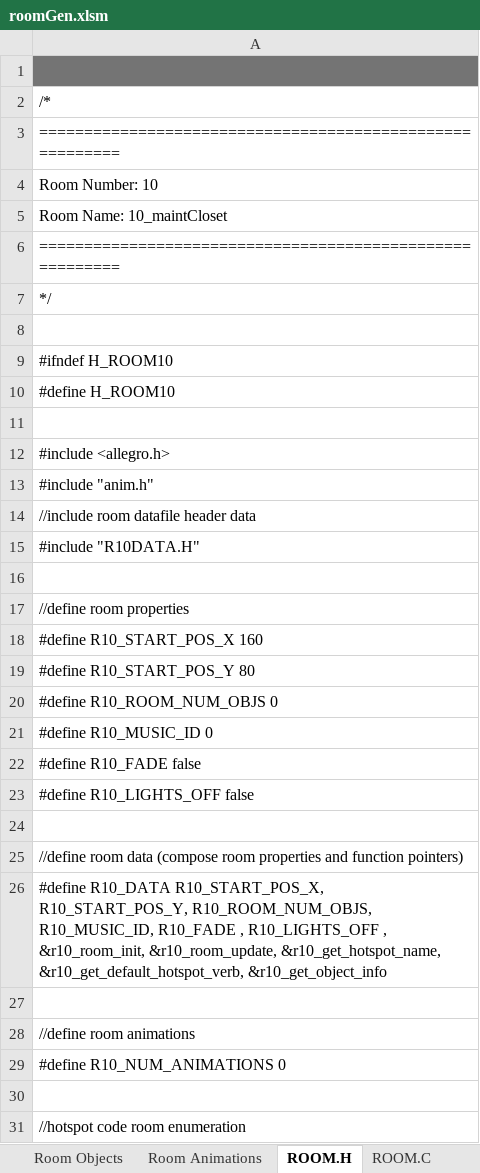
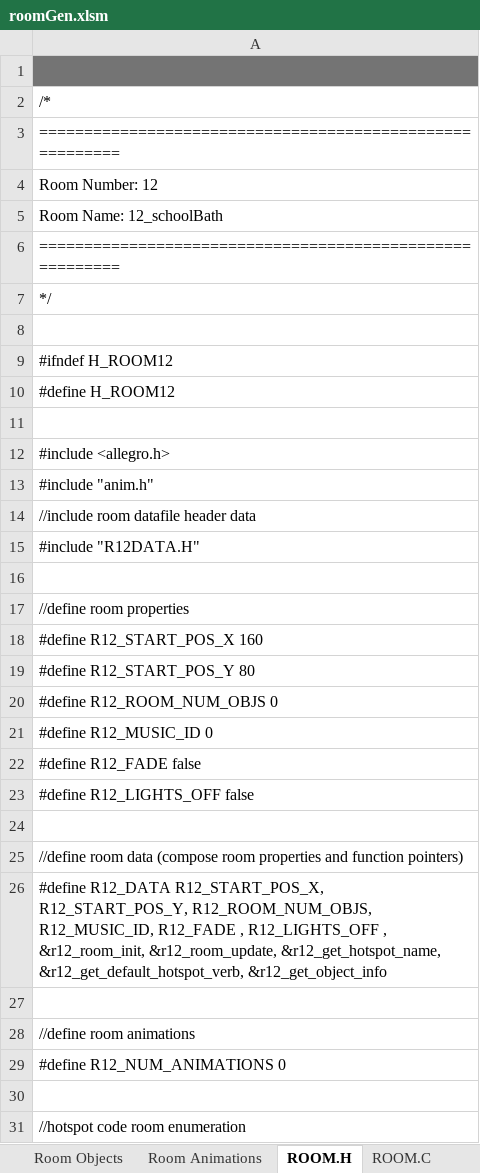
Before and after one commit to warrior-rockk/out-of-cash, an Excel workbook: tools/roomGen.xlsm, sheet ROOM.H, drawn as a sheet; only a part is shown; values as stored, in another font and other column widths than the file's, no borders; the diff covers the shown part only; the diff names each change by its address in the sheet, - before the commit and + after, or states it on an @@ line.

```diff
--- a/tools/roomGen.xlsm (sheet ROOM.H)
+++ b/tools/roomGen.xlsm (sheet ROOM.H)
-A4: Room Number: 10
+A4: Room Number: 12
-A5: Room Name: 10_maintCloset
+A5: Room Name: 12_schoolBath
-A9: #ifndef H_ROOM10
+A9: #ifndef H_ROOM12
-A10: #define H_ROOM10
+A10: #define H_ROOM12
-A15: #include "R10DATA.H"
+A15: #include "R12DATA.H"
-A18: #define R10_START_POS_X 160
+A18: #define R12_START_POS_X 160
-A19: #define R10_START_POS_Y 80
+A19: #define R12_START_POS_Y 80
-A20: #define R10_ROOM_NUM_OBJS 0
+A20: #define R12_ROOM_NUM_OBJS 0
-A21: #define R10_MUSIC_ID 0
+A21: #define R12_MUSIC_ID 0
-A22: #define R10_FADE false
+A22: #define R12_FADE false
-A23: #define R10_LIGHTS_OFF false
+A23: #define R12_LIGHTS_OFF false
-A26: #define R10_DATA R10_START_POS_X, R10_START_POS_Y, R10_ROOM_NUM_OBJS, R10_MUSIC_ID, R10_FADE , R10_LIGHTS_OFF , &r10_room_init, &r10_room_update, &r10_get_hotspot_name, &r10_get_default_hotspot_verb, &r10_get_object_info
+A26: #define R12_DATA R12_START_POS_X, R12_START_POS_Y, R12_ROOM_NUM_OBJS, R12_MUSIC_ID, R12_FADE , R12_LIGHTS_OFF , &r12_room_init, &r12_room_update, &r12_get_hotspot_name, &r12_get_default_hotspot_verb, &r12_get_object_info
-A29: #define R10_NUM_ANIMATIONS 0
+A29: #define R12_NUM_ANIMATIONS 0
```
Also changed, not shown: 2 added rows and 16 edited cells elsewhere in this sheet, sheet ROOM.C, sheet Room Hotspots, sheet Room Data, 8 other files.
